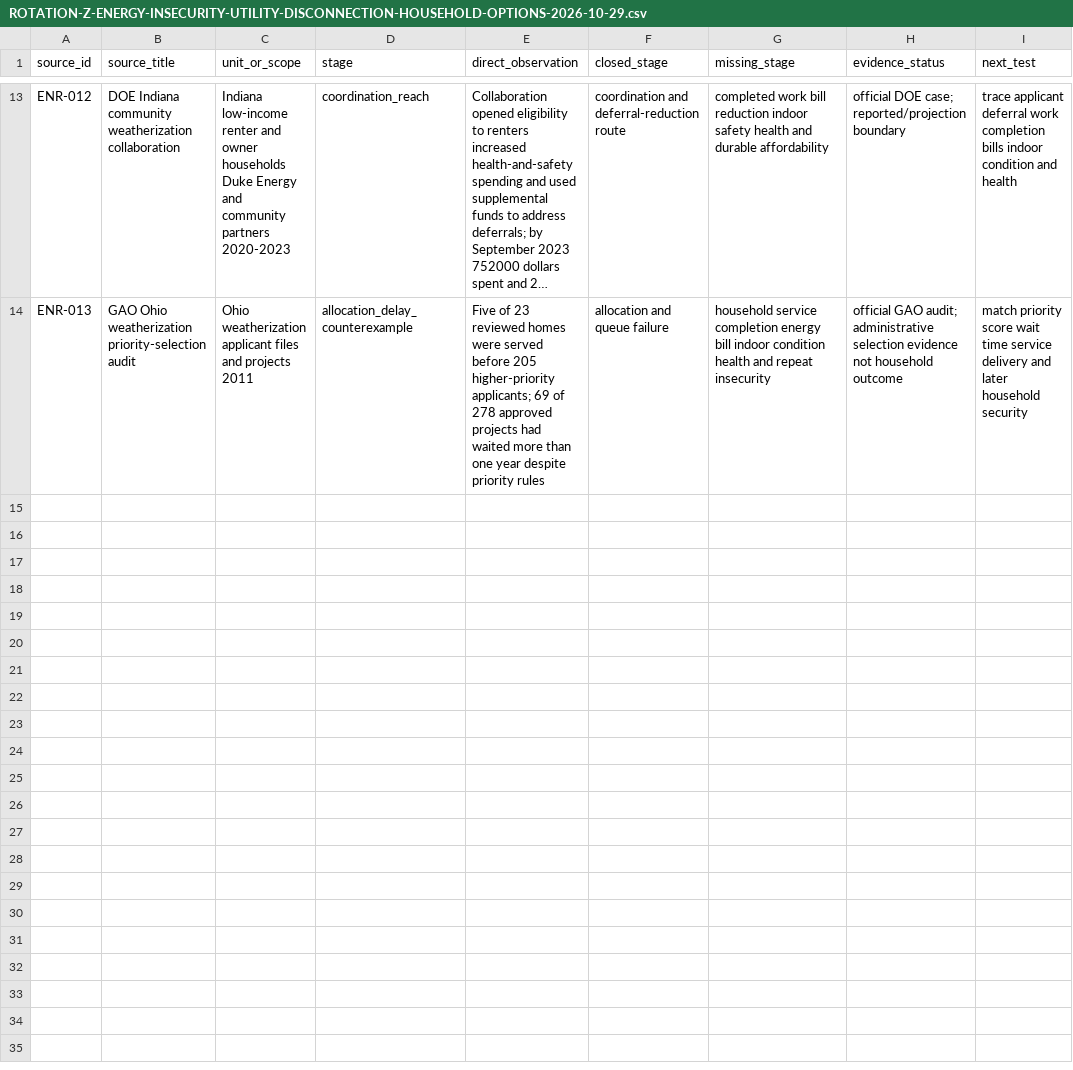
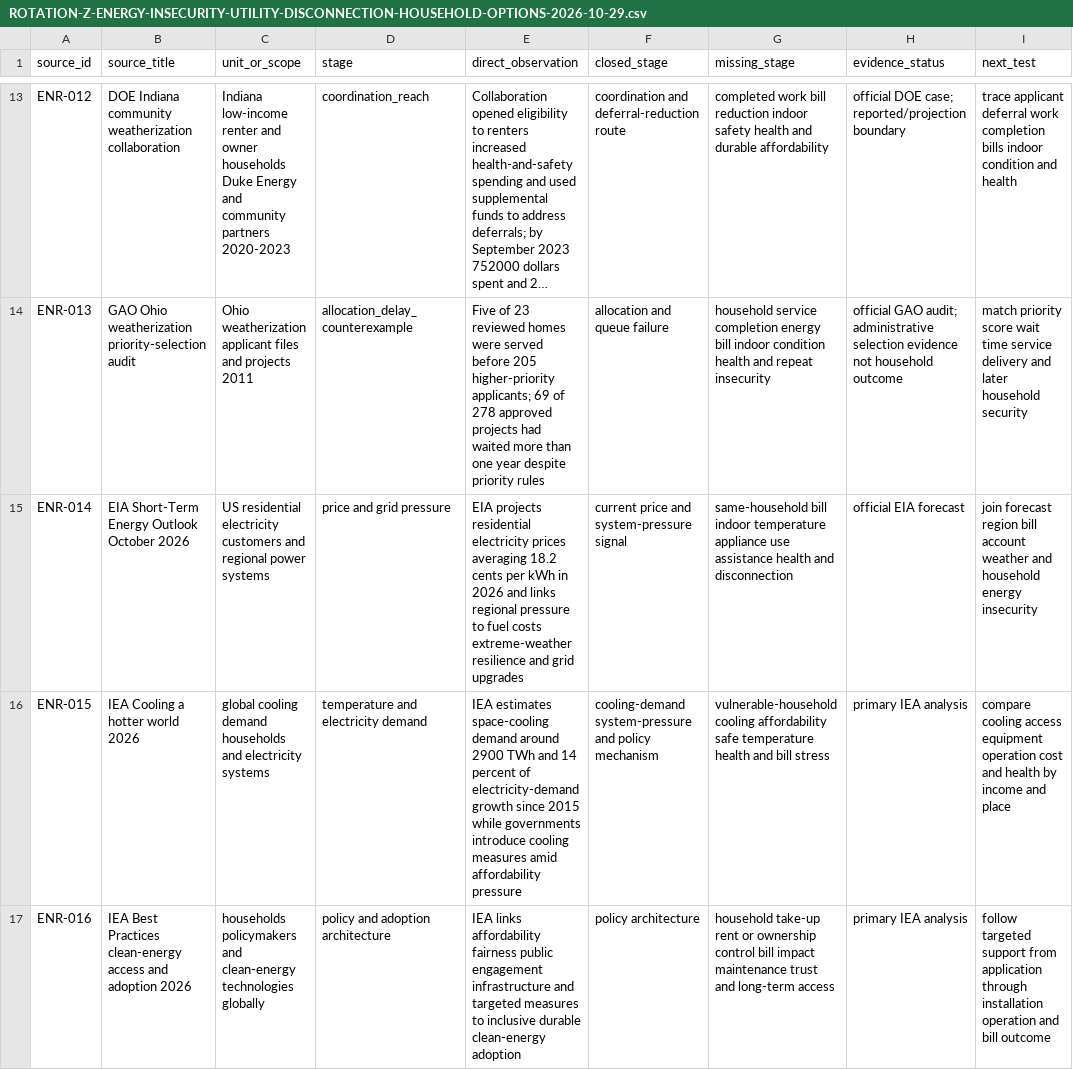
Before and after one commit to mehtama1234/cultural-geopolitical-theme-mining, a CSV file: analysis/ROTATION-Z-ENERGY-INSECURITY-UTILITY-DISCONNECTION-HOUSEHOLD-OPTIONS-2026-10-29.csv, drawn as a sheet; only a part is shown, gaps mark what is left out; long unchanged cells end in …; the diff covers the shown part only; the diff names each change by its address in the sheet, - before the commit and + after, or states it on an @@ line.

Commit message:
Deepen energy affordability household evidence

```diff
--- a/analysis/ROTATION-Z-ENERGY-INSECURITY-UTILITY-DISCONNECTION-HOUSEHOLD-OPTIONS-2026-10-29.csv
+++ b/analysis/ROTATION-Z-ENERGY-INSECURITY-UTILITY-DISCONNECTION-HOUSEHOLD-OPTIONS-2026-10-29.csv
+row 15: ENR-014 | EIA Short-Term Energy Outlook October 2026 | US residential electricity customers and regional power systems | price and grid pressure | EIA projects residential electricity prices averaging 18.2 cents per kWh in 2026 and links regional pressure to fuel costs extreme-weather resilience and grid upgrades | current price and system-pressure signal | same-household bill indoor temperature appliance use assistance health and disconnection | official EIA forecast | join forecast region bill account weather and household energy insecurity
+row 16: ENR-015 | IEA Cooling a hotter world 2026 | global cooling demand households and electricity systems | temperature and electricity demand | IEA estimates space-cooling demand around 2900 TWh and 14 percent of electricity-demand growth since 2015 while governments introduce cooling measures amid affordability pressure | cooling-demand system-pressure and policy mechanism | vulnerable-household cooling affordability safe temperature health and bill stress | primary IEA analysis | compare cooling access equipment operation cost and health by income and place
+row 17: ENR-016 | IEA Best Practices clean-energy access and adoption 2026 | households policymakers and clean-energy technologies globally | policy and adoption architecture | IEA links affordability fairness public engagement infrastructure and targeted measures to inclusive durable clean-energy adoption | policy architecture | household take-up rent or ownership control bill impact maintenance trust and long-term access | primary IEA analysis | follow targeted support from application through installation operation and bill outcome
```
Also changed, not shown: 2 added rows elsewhere in this file, 5 other files.
